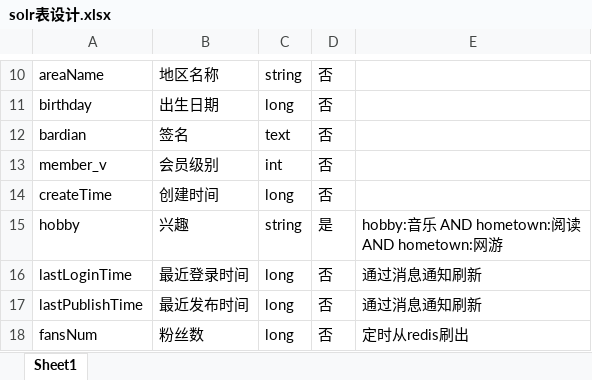
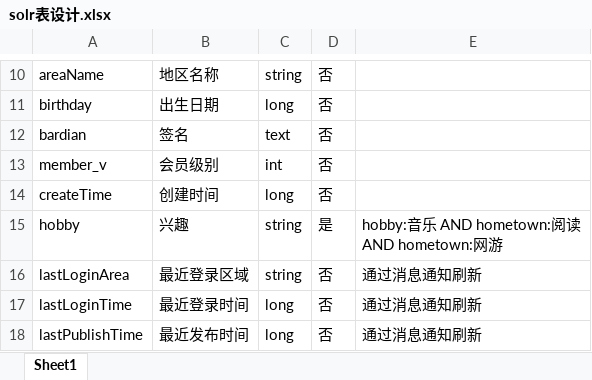
Before and after one commit to huanganrang/bshoot, an Excel workbook: doc/solr表设计.xlsx, sheet Sheet1, drawn as a sheet; only a part is shown, gaps mark what is left out; the shorter side is filled out with more unchanged rows; values as stored, in another font and other column widths than the file's, no borders; the diff names each change by its address in the sheet, - before the commit and + after, or states it on an @@ line.

Commit message:
solr

```diff
--- a/doc/solr表设计.xlsx (sheet Sheet1)
+++ b/doc/solr表设计.xlsx (sheet Sheet1)
+row 16: lastLoginArea | 最近登录区域 | string | 否 | 通过消息通知刷新
```
